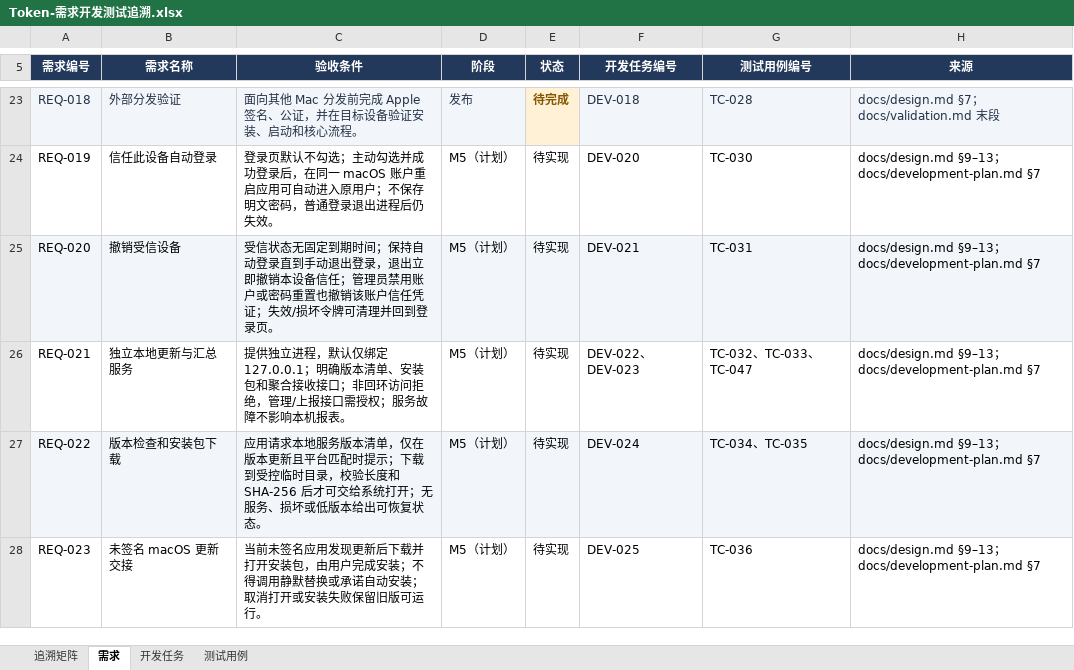
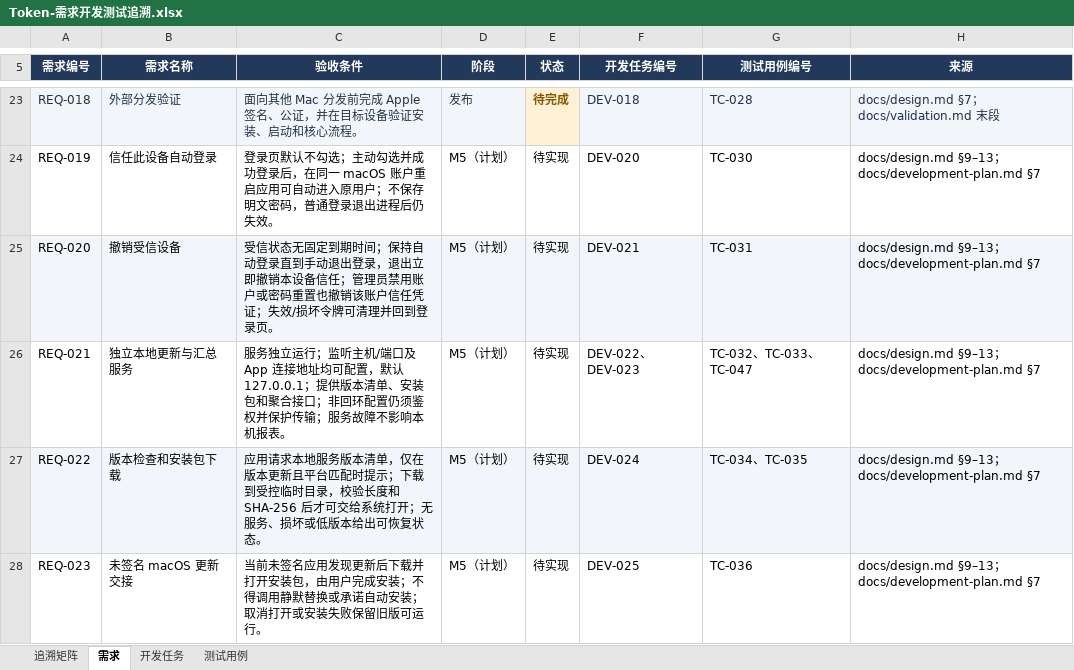
Before and after one commit to lzhe72/Token, an Excel workbook: outputs/20261002-token-docs/Token-需求开发测试追溯.xlsx, sheet 需求, drawn as a sheet; only a part is shown, gaps mark what is left out; values as stored, in another font and other column widths than the file's, no borders; the diff names each change by its address in the sheet, - before the commit and + after, or states it on an @@ line.

```diff
--- a/outputs/20261002-token-docs/Token-需求开发测试追溯.xlsx (sheet 需求)
+++ b/outputs/20261002-token-docs/Token-需求开发测试追溯.xlsx (sheet 需求)
-C26 (验收条件): 提供独立进程，默认仅绑定 127.0.0.1；明确版本清单、安装包和聚合接收接口；非回环访问拒绝，管理/上报接口需授权；服务故…
+C26 (验收条件): 服务独立运行；监听主机/端口及 App 连接地址均可配置，默认 127.0.0.1；提供版本清单、安装包和聚合接口；非回环配置仍须鉴权并保护传输；服务故…
```
Also changed, not shown: sheet 测试用例, sheet 开发任务, sheet 追溯矩阵, 4 other files.
